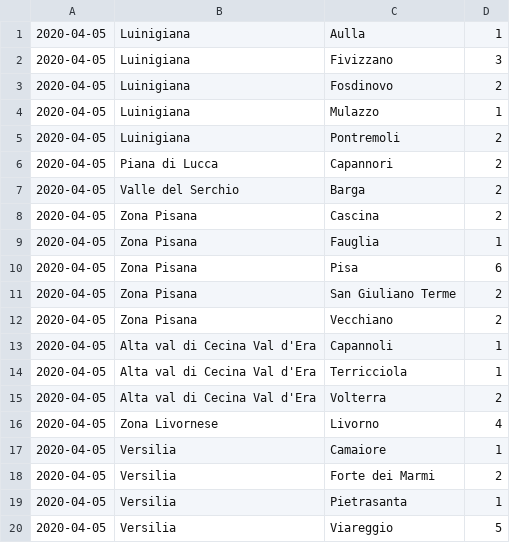
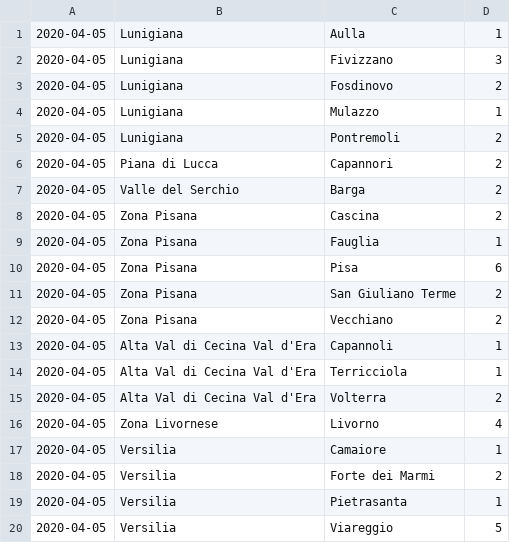
Before and after one commit to covid-toscana-nw/dataset, a CSV file: contagi/contagi_2020-04-05.csv, drawn as a sheet.

```diff
--- a/contagi/contagi_2020-04-05.csv
+++ b/contagi/contagi_2020-04-05.csv
@@ -1,6 +1,6 @@
-2020-04-05,Luinigiana,Aulla,1
-2020-04-05,Luinigiana,Fivizzano,3
-2020-04-05,Luinigiana,Fosdinovo,2
-2020-04-05,Luinigiana,Mulazzo,1
-2020-04-05,Luinigiana,Pontremoli,2
+2020-04-05,Lunigiana,Aulla,1
+2020-04-05,Lunigiana,Fivizzano,3
+2020-04-05,Lunigiana,Fosdinovo,2
+2020-04-05,Lunigiana,Mulazzo,1
+2020-04-05,Lunigiana,Pontremoli,2
 2020-04-05,Piana di Lucca,Capannori,2
@@ -12,5 +12,5 @@
 2020-04-05,Zona Pisana,Vecchiano,2
-2020-04-05,Alta val di Cecina Val d'Era,Capannoli,1
-2020-04-05,Alta val di Cecina Val d'Era,Terricciola,1
-2020-04-05,Alta val di Cecina Val d'Era,Volterra,2
+2020-04-05,Alta Val di Cecina Val d'Era,Capannoli,1
+2020-04-05,Alta Val di Cecina Val d'Era,Terricciola,1
+2020-04-05,Alta Val di Cecina Val d'Era,Volterra,2
 2020-04-05,Zona Livornese,Livorno,4
```
Also changed, not shown: contagi/contagi_2020-03-07.csv, contagi/contagi_2020-03-19.csv, 38 other files.
